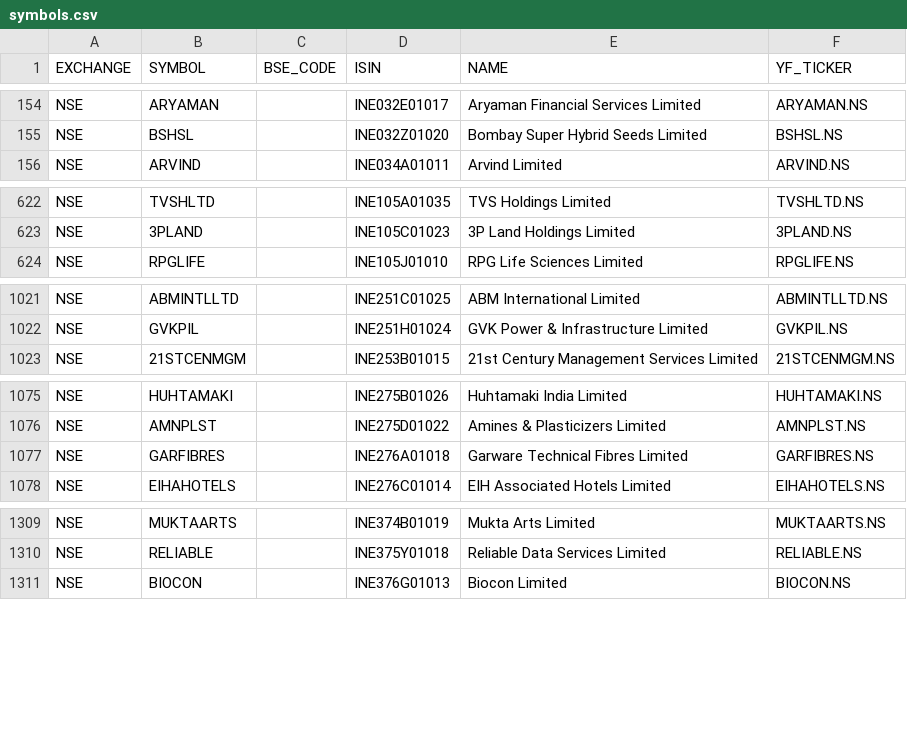
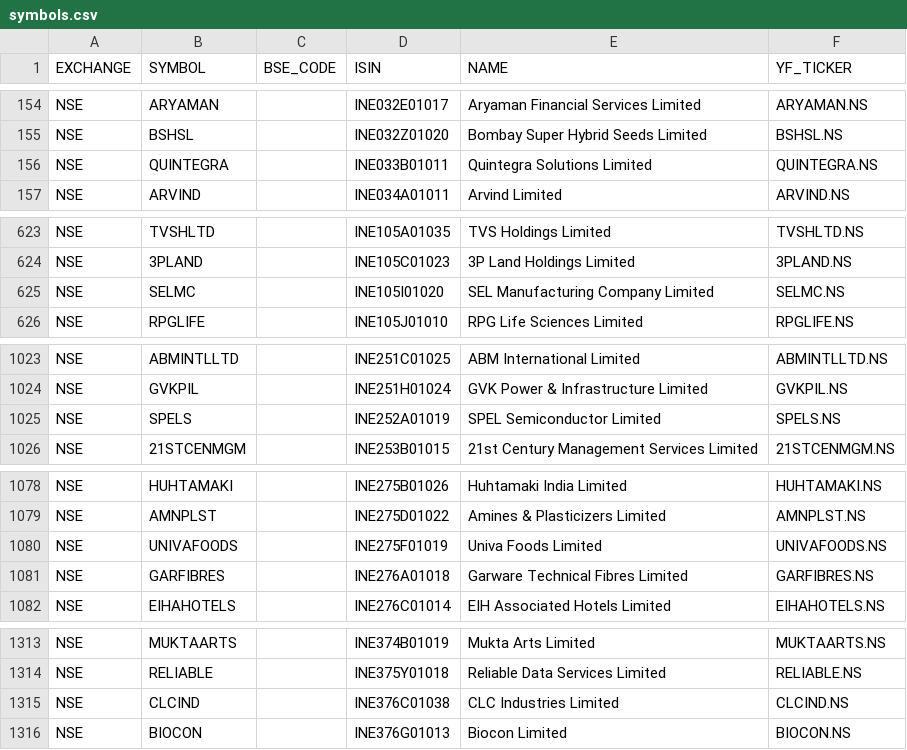
Before and after one commit to MangeshBiradar/nse-15m-telegram-scanner, a CSV file: symbols.csv, drawn as a sheet; only a part is shown, gaps mark what is left out; the diff covers the shown part only.

```diff
--- a/symbols.csv
+++ b/symbols.csv
@@ -155,2 +155,3 @@ NSE,ARYAMAN,,INE032E01017,Aryaman Financial Services Limited,ARYAMAN.NS
 NSE,BSHSL,,INE032Z01020,Bombay Super Hybrid Seeds Limited,BSHSL.NS
+NSE,QUINTEGRA,,INE033B01011,Quintegra Solutions Limited,QUINTEGRA.NS
 NSE,ARVIND,,INE034A01011,Arvind Limited,ARVIND.NS
@@ -623,2 +624,3 @@ NSE,TVSHLTD,,INE105A01035,TVS Holdings Limited,TVSHLTD.NS
 NSE,3PLAND,,INE105C01023,3P Land Holdings Limited,3PLAND.NS
+NSE,SELMC,,INE105I01020,SEL Manufacturing Company Limited,SELMC.NS
 NSE,RPGLIFE,,INE105J01010,RPG Life Sciences Limited,RPGLIFE.NS
@@ -1022,2 +1024,3 @@ NSE,ABMINTLLTD,,INE251C01025,ABM International Limited,ABMINTLLTD.NS
 NSE,GVKPIL,,INE251H01024,GVK Power & Infrastructure Limited,GVKPIL.NS
+NSE,SPELS,,INE252A01019,SPEL Semiconductor Limited,SPELS.NS
 NSE,21STCENMGM,,INE253B01015,21st Century Management Services Limited,21STCENMGM.NS
@@ -1076,2 +1079,3 @@ NSE,HUHTAMAKI,,INE275B01026,Huhtamaki India Limited,HUHTAMAKI.NS
 NSE,AMNPLST,,INE275D01022,Amines & Plasticizers Limited,AMNPLST.NS
+NSE,UNIVAFOODS,,INE275F01019,Univa Foods Limited,UNIVAFOODS.NS
 NSE,GARFIBRES,,INE276A01018,Garware Technical Fibres Limited,GARFIBRES.NS
@@ -1310,2 +1314,3 @@ NSE,MUKTAARTS,,INE374B01019,Mukta Arts Limited,MUKTAARTS.NS
 NSE,RELIABLE,,INE375Y01018,Reliable Data Services Limited,RELIABLE.NS
+NSE,CLCIND,,INE376C01038,CLC Industries Limited,CLCIND.NS
 NSE,BIOCON,,INE376G01013,Biocon Limited,BIOCON.NS
```
Also changed, not shown: 2 added rows elsewhere in this file.
